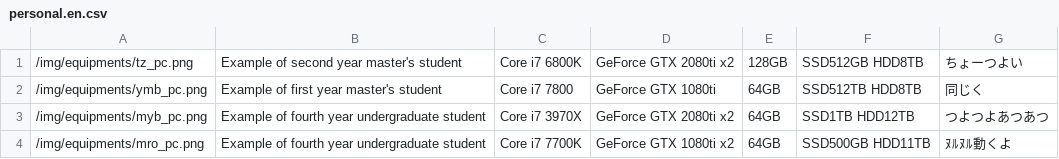
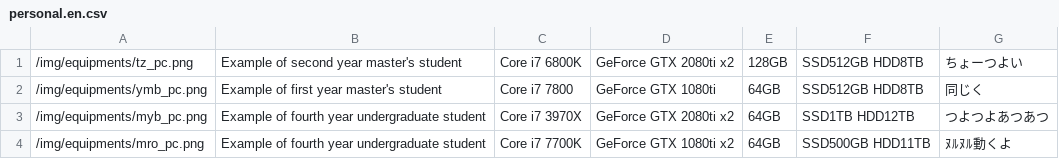
Before and after one commit to simizlab/simizlab-homepage, a CSV file: static/csv/equipments/personal.en.csv, drawn as a sheet.

Commit message:
Update

```diff
--- a/static/csv/equipments/personal.en.csv
+++ b/static/csv/equipments/personal.en.csv
@@ -1,3 +1,3 @@
 /img/equipments/tz_pc.png,Example of second year master's student,Core i7 6800K,GeForce GTX 2080ti x2,128GB,SSD512GB HDD8TB,ちょーつよい
-/img/equipments/ymb_pc.png,Example of first year master's student,Core i7 7800,GeForce GTX 1080ti,64GB,SSD512TB HDD8TB,同じく
+/img/equipments/ymb_pc.png,Example of first year master's student,Core i7 7800,GeForce GTX 1080ti,64GB,SSD512GB HDD8TB,同じく
 /img/equipments/myb_pc.png,Example of fourth year undergraduate student,Core i7 3970X,GeForce GTX 2080ti x2,64GB,SSD1TB HDD12TB,つよつよあつあつ
```
